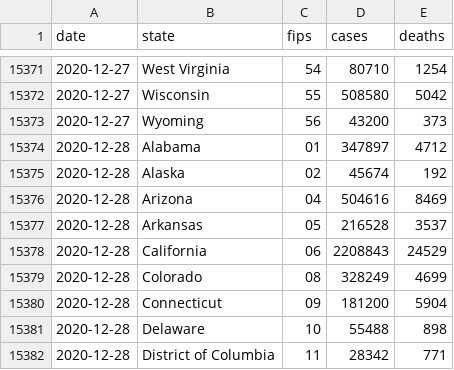
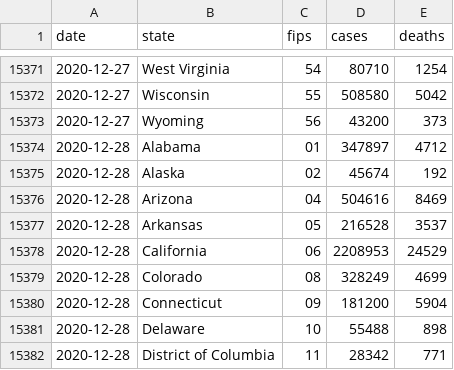
Before and after one commit to ijlyttle/covidStates, a CSV file: workflow/data/01-clean/covid.csv, drawn as a sheet; only a part is shown, gaps mark what is left out.

```diff
--- a/workflow/data/01-clean/covid.csv
+++ b/workflow/data/01-clean/covid.csv
@@ -15377,3 +15377,3 @@ date,state,fips,cases,deaths
 2020-12-28,Arkansas,05,216528,3537
-2020-12-28,California,06,2208843,24529
+2020-12-28,California,06,2208953,24529
 2020-12-28,Colorado,08,328249,4699
```
Also changed, not shown: workflow/data/02-analyze/covid_recent_cases.csv, workflow/data/99-publish/covid_recent_cases.csv, 15 other files.
